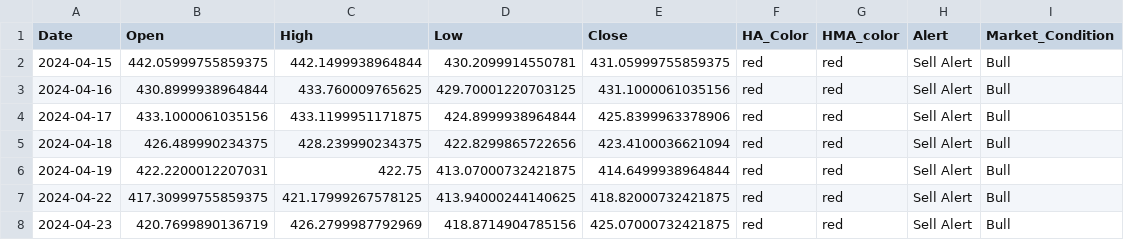
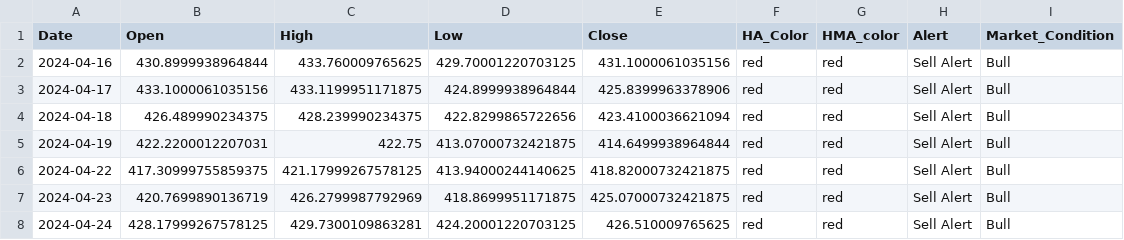
Before and after one commit to rbnyng/trend_alert, a CSV file: last_seven_days.csv, drawn as a sheet.

```diff
--- a/last_seven_days.csv
+++ b/last_seven_days.csv
@@ -1,3 +1,2 @@
 Date,Open,High,Low,Close,HA_Color,HMA_color,Alert,Market_Condition
-2024-04-15,442.05999755859375,442.1499938964844,430.2099914550781,431.05999755859375,red,red,Sell Alert,Bull
 2024-04-16,430.8999938964844,433.760009765625,429.70001220703125,431.1000061035156,red,red,Sell Alert,Bull
@@ -7,2 +6,3 @@ Date,Open,High,Low,Close,HA_Color,HMA_color,Alert,Market_Condition
 2024-04-22,417.30999755859375,421.17999267578125,413.94000244140625,418.82000732421875,red,red,Sell Alert,Bull
-2024-04-23,420.7699890136719,426.2799987792969,418.8714904785156,425.07000732421875,red,red,Sell Alert,Bull
+2024-04-23,420.7699890136719,426.2799987792969,418.8699951171875,425.07000732421875,red,red,Sell Alert,Bull
+2024-04-24,428.17999267578125,429.7300109863281,424.20001220703125,426.510009765625,red,red,Sell Alert,Bull
```
